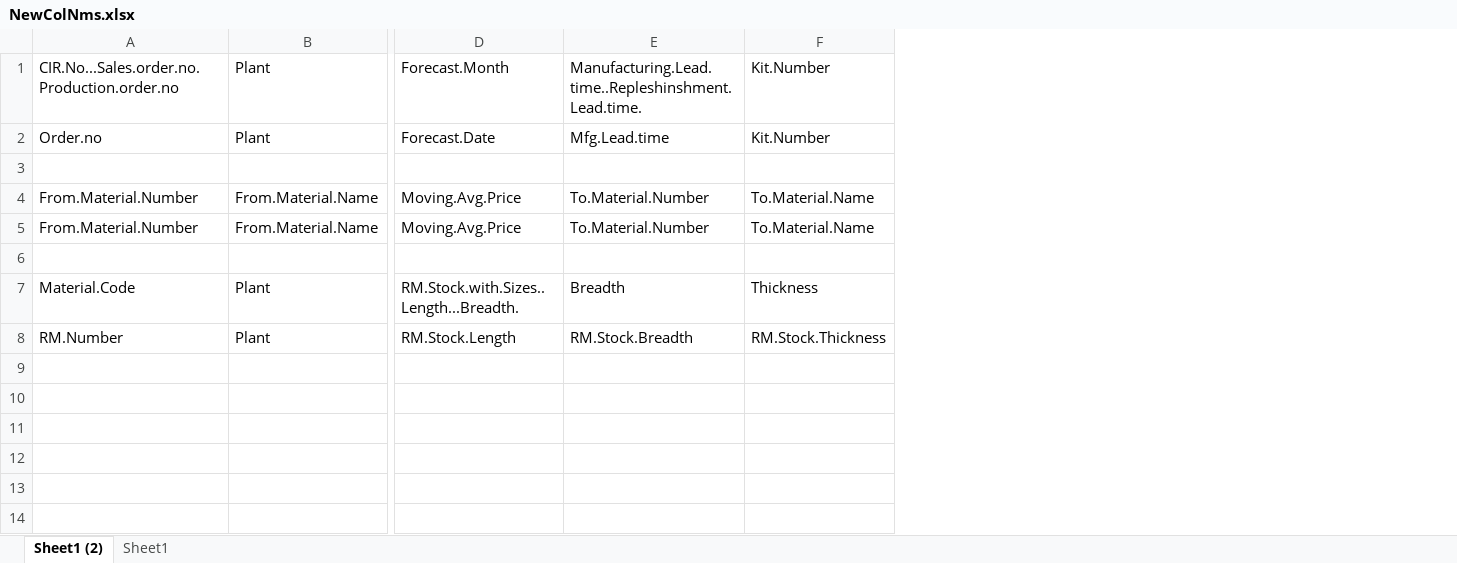
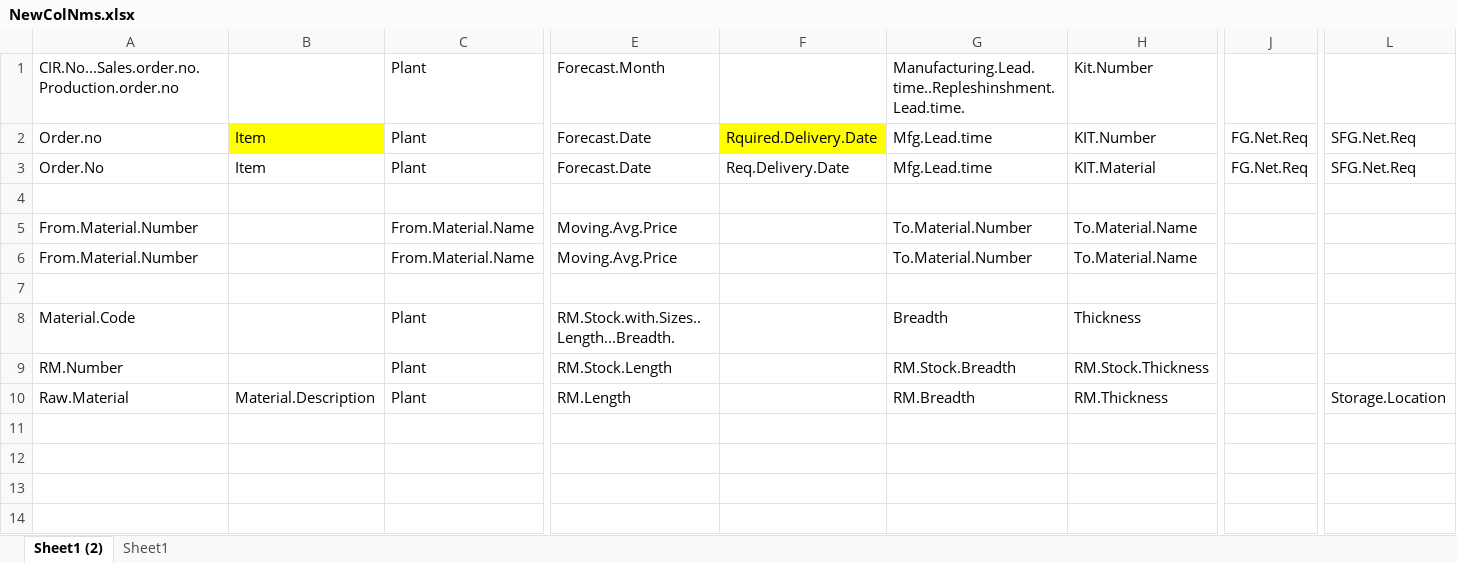
Before and after one commit to ramjeesaradi/MtlInv_Optim, an Excel workbook: NewColNms.xlsx, sheet Sheet1 (2), drawn as a sheet; only a part is shown, gaps mark what is left out; values as stored, in another font and other column widths than the file's, no borders; addresses are those after the commit; rows hold the shown columns only; the diff names each change by its address in the sheet, - before the commit and + after, or states it on an @@ line.

Commit message:
Add Item as unique identifier for part requirement

```diff
--- a/NewColNms.xlsx (sheet Sheet1 (2))
+++ b/NewColNms.xlsx (sheet Sheet1 (2))
+column B, row 2: Item
+column F, row 2: Rquired.Delivery.Date
+column J, row 2: FG.Net.Req
+column L, row 2: SFG.Net.Req
-H2: Kit.Number
+H2: KIT.Number
+row 3: Order.No | Item | Plant | Forecast.Date | Req.Delivery.Date | Mfg.Lead.time | KIT.Material | FG.Net.Req | SFG.Net.Req
+row 10: Raw.Material | Material.Description | Plant | RM.Length |  | RM.Breadth | RM.Thickness |  | Storage.Location
+row 11: (empty)
+row 12: (empty)
+row 13: (empty)
+row 14: (empty)
```
Also changed, not shown: 29 other files.
